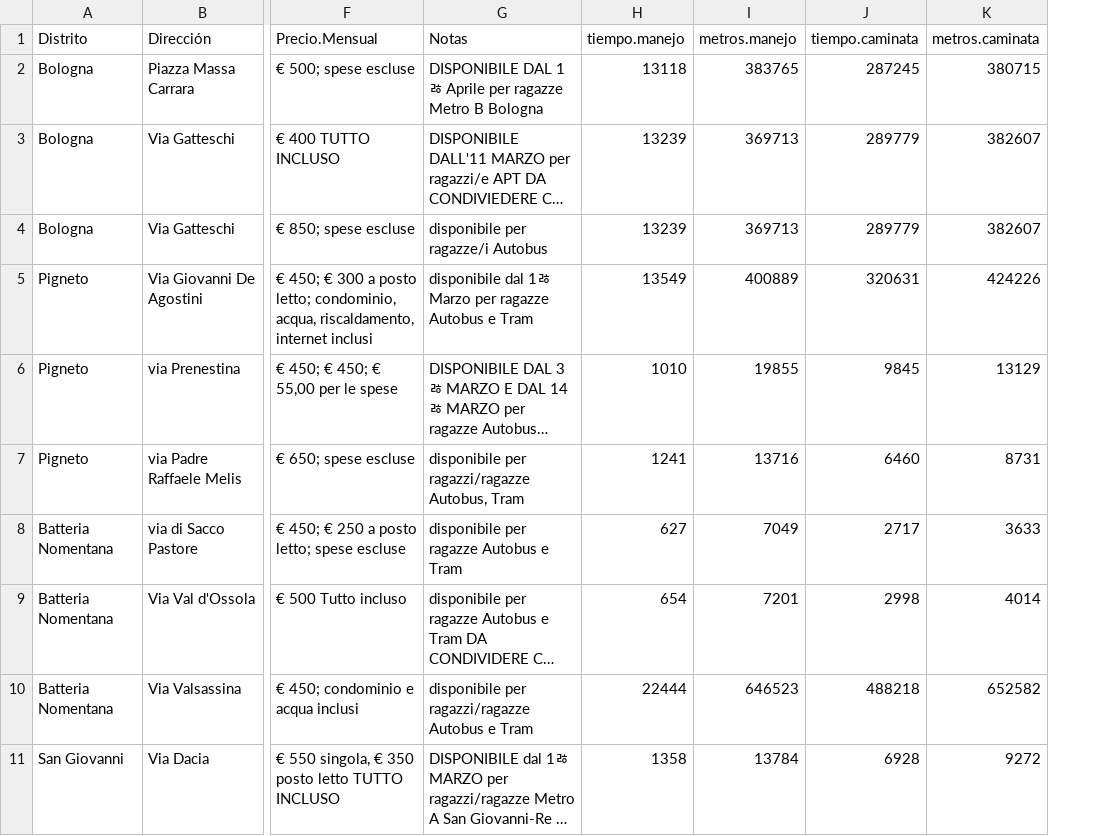
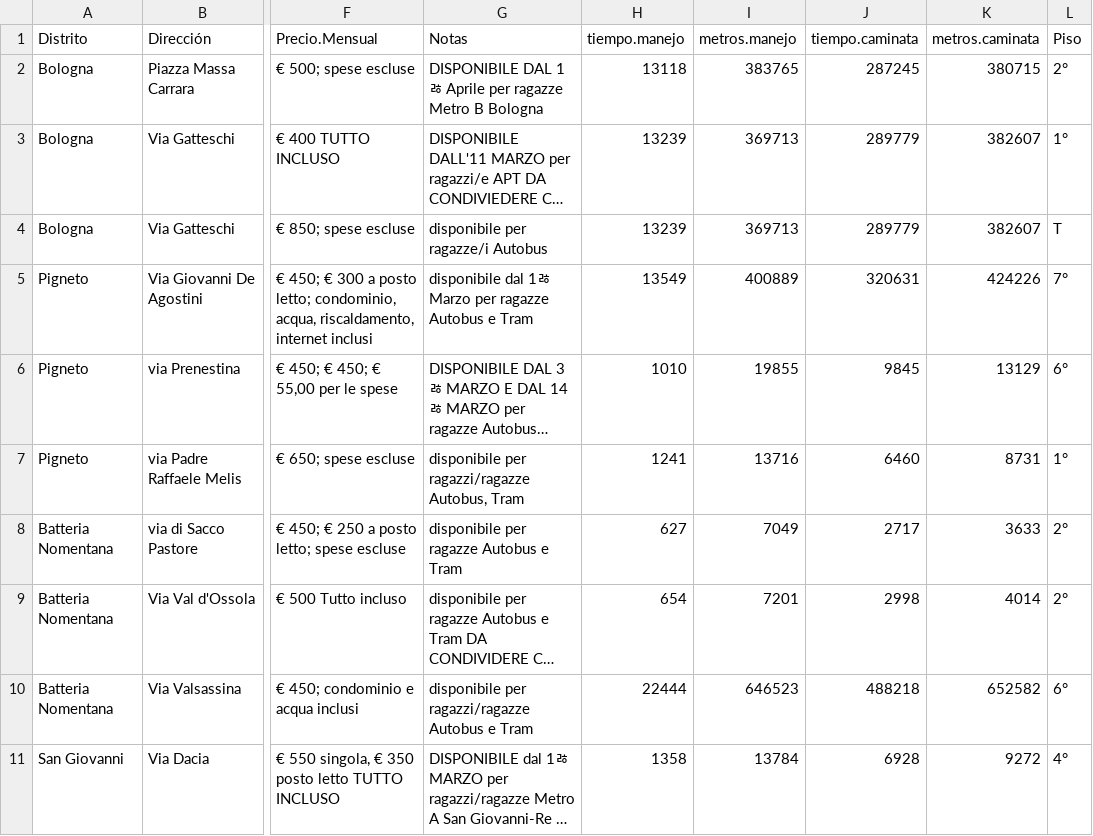
Before and after one commit to davepadrino/AprendizajeSupervisado, a CSV file: Hogares/hogares.csv, drawn as a sheet; only a part is shown, gaps mark what is left out; long unchanged cells end in …; the diff names each change by its address in the sheet, - before the commit and + after, or states it on an @@ line.

```diff
--- a/Hogares/hogares.csv
+++ b/Hogares/hogares.csv
+column L (Piso), rows 2-11: 2° | 1° | T | 7° | 6° | 1° | 2° | 2° | 6° | 4°
```
Also changed, not shown: 2 other files.
